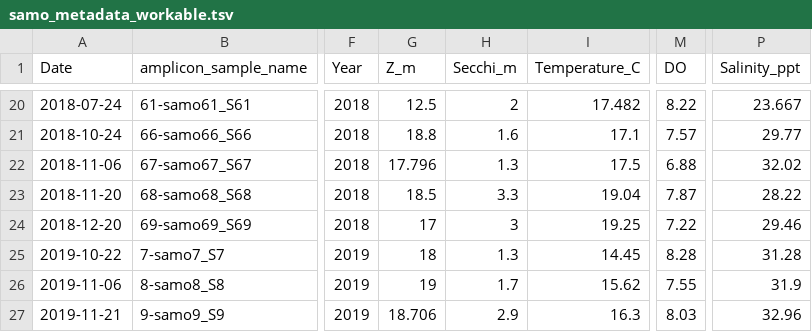
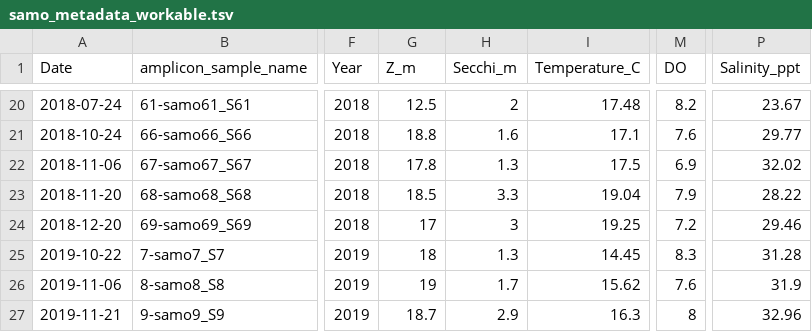
Before and after one commit to pereiramemo/Coastal-Microbiome-Seasonality-Risks, a TSV file: data/metadata/samo_metadata_workable.tsv, drawn as a sheet; only a part is shown, gaps mark what is left out; the diff covers the shown part only; the diff names each change by its address in the sheet, - before the commit and + after, or states it on an @@ line.

```diff
--- a/data/metadata/samo_metadata_workable.tsv
+++ b/data/metadata/samo_metadata_workable.tsv
-I20 (Temperature_C): 17.482
+I20 (Temperature_C): 17.48
-M20 (DO): 8.22
+M20 (DO): 8.2
-P20 (Salinity_ppt): 23.667
+P20 (Salinity_ppt): 23.67
-M21 (DO): 7.57
+M21 (DO): 7.6
-G22 (Z_m): 17.796
+G22 (Z_m): 17.8
-M22 (DO): 6.88
+M22 (DO): 6.9
-M23 (DO): 7.87
+M23 (DO): 7.9
-M24 (DO): 7.22
+M24 (DO): 7.2
-M25 (DO): 8.28
+M25 (DO): 8.3
-M26 (DO): 7.55
+M26 (DO): 7.6
-G27 (Z_m): 18.706
+G27 (Z_m): 18.7
-M27 (DO): 8.03
+M27 (DO): 8
```
Also changed, not shown: 31 edited cells elsewhere in this file.
